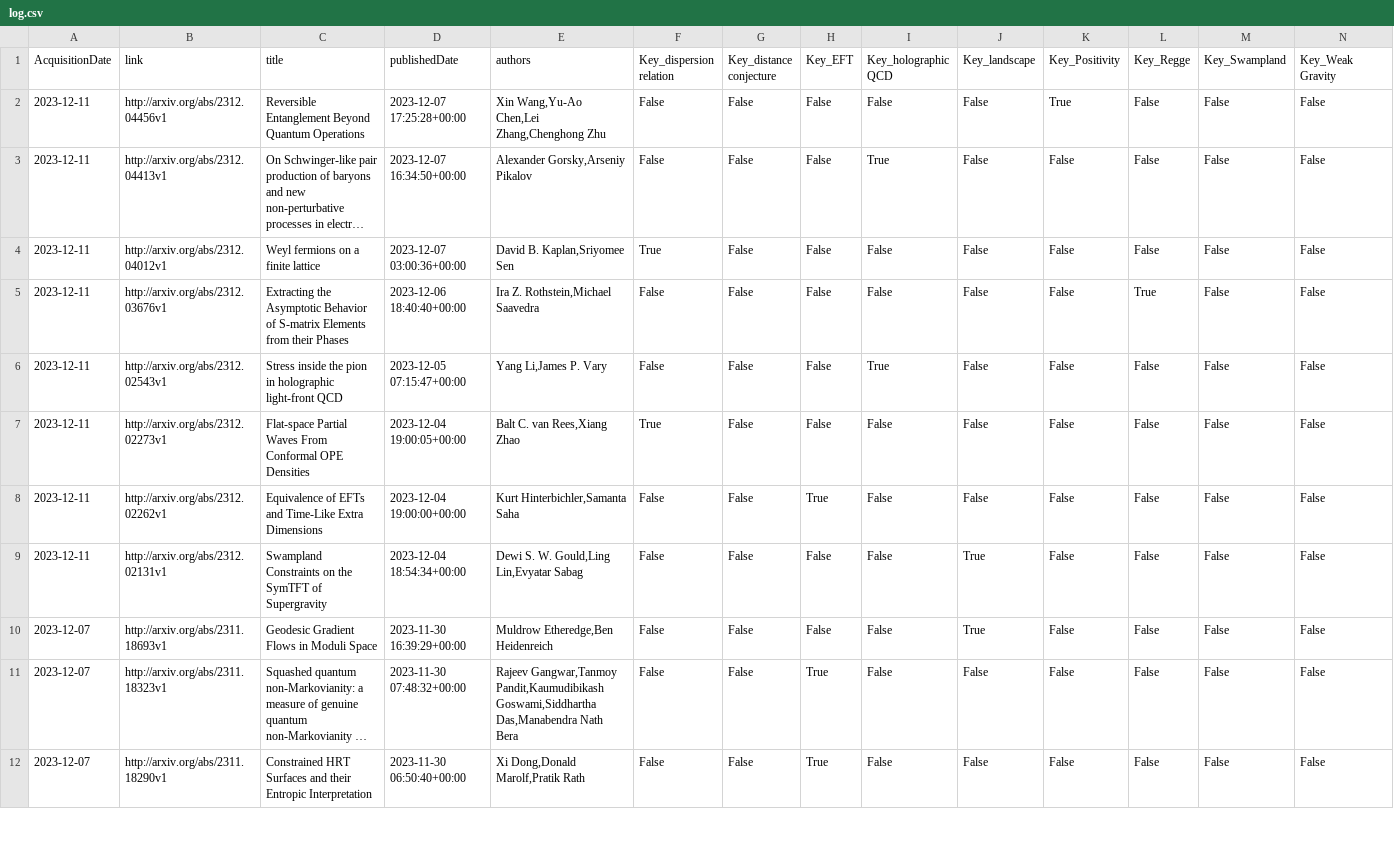
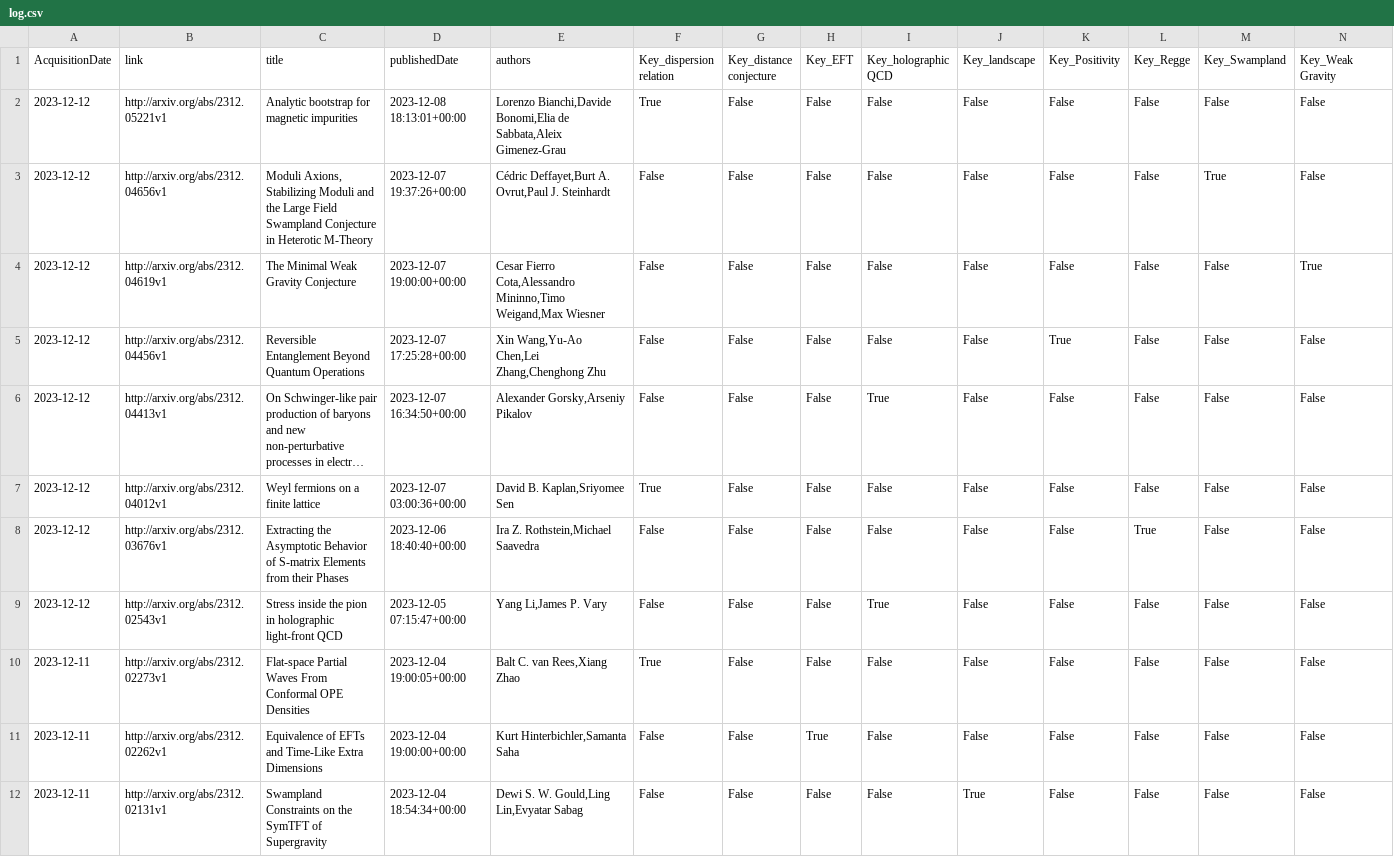
Before and after one commit to kikeda1102/arxiv-checker, a CSV file: log.csv, drawn as a sheet; only a part is shown; the shorter side is filled out with more unchanged rows; long unchanged cells end in …; addresses are those after the commit; the diff names each change by its address in the sheet, - before the commit and + after, or states it on an @@ line.

Commit message:
Auto run by GitHub Actions

```diff
--- a/log.csv
+++ b/log.csv
+row 2: 2023-12-12 | http://arxiv.org/abs/2312.05221v1 | Analytic bootstrap for magnetic impurities | 2023-12-08 18:13:01+00:00 | Lorenzo Bianchi,Davide Bonomi,Elia de Sabbata,Aleix Gimenez-Grau | True | False | False | False | False | False | False | False | False
+row 3: 2023-12-12 | http://arxiv.org/abs/2312.04656v1 | Moduli Axions, Stabilizing Moduli and the Large Field Swampland Conjecture in Heterotic M-Theory | 2023-12-07 19:37:26+00:00 | Cédric Deffayet,Burt A. Ovrut,Paul J. Steinhardt | False | False | False | False | False | False | False | True | False
+row 4: 2023-12-12 | http://arxiv.org/abs/2312.04619v1 | The Minimal Weak Gravity Conjecture | 2023-12-07 19:00:00+00:00 | Cesar Fierro Cota,Alessandro Mininno,Timo Weigand,Max Wiesner | False | False | False | False | False | False | False | False | True
-A5:A9 (AcquisitionDate): 2023-12-11
+A5:A9 (AcquisitionDate): 2023-12-12
```
